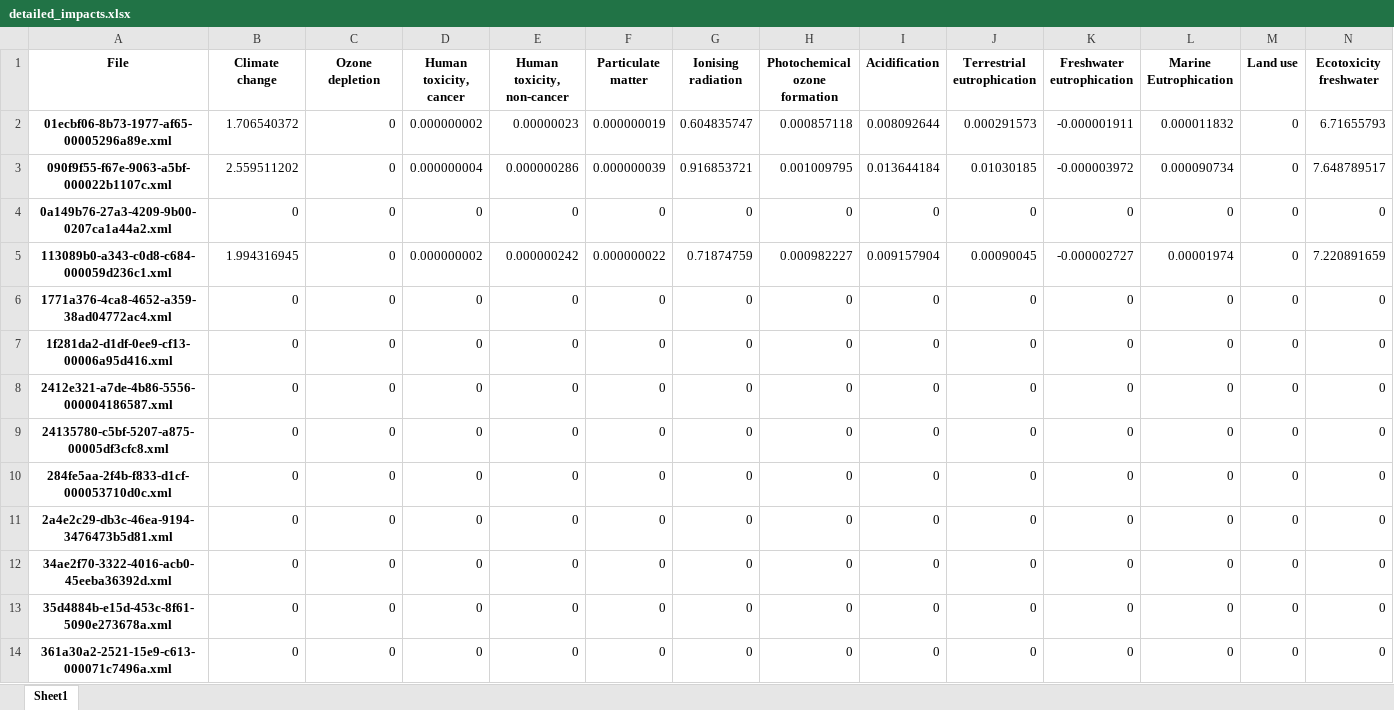
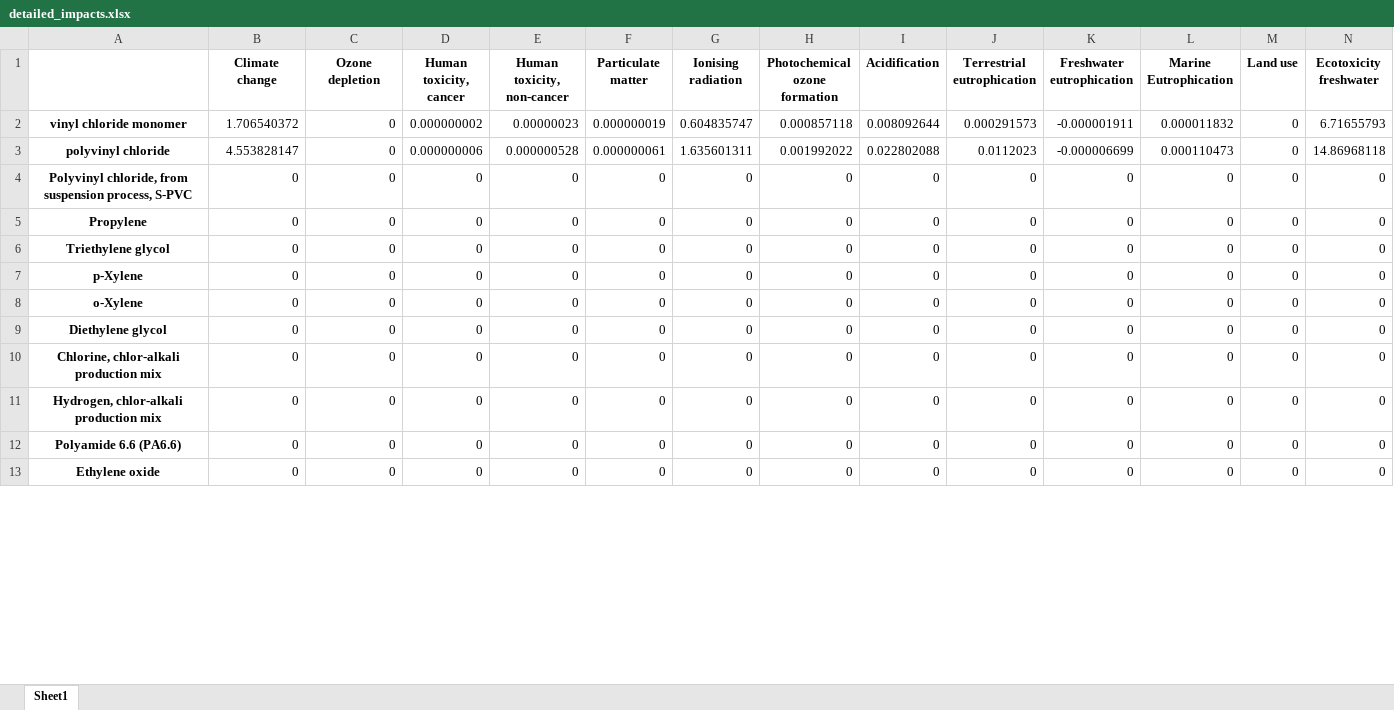
Before and after one commit to antoinebeaumadier/lci_to_pef, an Excel workbook: detailed_impacts.xlsx, sheet Sheet1, drawn as a sheet; only a part is shown; values as stored, in another font and other column widths than the file's, no borders; removed rows and columns are numbered as before the commit, all else as after; rows hold the shown columns only; the diff covers the shown part only; the diff names each change by its address in the sheet, - before the commit and + after, or states it on an @@ line.

```diff
--- a/detailed_impacts.xlsx (sheet Sheet1)
+++ b/detailed_impacts.xlsx (sheet Sheet1)
-A1: File
+A1: (empty)
-A2: 01ecbf06-8b73-1977-af65-00005296a89e.xml
+A2: vinyl chloride monomer
-row 3: 090f9f55-f67e-9063-a5bf-000022b1107c.xml | 2.559511202 | 0 | 0.000000004 | 0.000000286 | 0.000000039 | 0.916853721 | 0.001009795 | 0.013644184 | 0.01030185 | -0.000003972 | 0.000090734 | 0 | 7.648789517
+row 3: polyvinyl chloride | 4.553828147 | 0 | 0.000000006 | 0.000000528 | 0.000000061 | 1.635601311 | 0.001992022 | 0.022802088 | 0.0112023 | -0.000006699 | 0.000110473 | 0 | 14.86968118
-A4: 0a149b76-27a3-4209-9b00-0207ca1a44a2.xml
+A4: Polyvinyl chloride, from suspension process, S-PVC
-row 5: 113089b0-a343-c0d8-c684-000059d236c1.xml | 1.994316945 | 0 | 0.000000002 | 0.000000242 | 0.000000022 | 0.71874759 | 0.000982227 | 0.009157904 | 0.00090045 | -0.000002727 | 0.00001974 | 0 | 7.220891659
-A5: 1771a376-4ca8-4652-a359-38ad04772ac4.xml
+A5: Propylene
-A6: 1f281da2-d1df-0ee9-cf13-00006a95d416.xml
+A6: Triethylene glycol
-A7: 2412e321-a7de-4b86-5556-000004186587.xml
+A7: p-Xylene
-A8: 24135780-c5bf-5207-a875-00005df3cfc8.xml
+A8: o-Xylene
-A9: 284fe5aa-2f4b-f833-d1cf-000053710d0c.xml
+A9: Diethylene glycol
-A10: 2a4e2c29-db3c-46ea-9194-3476473b5d81.xml
+A10: Chlorine, chlor-alkali production mix
-A11: 34ae2f70-3322-4016-acb0-45eeba36392d.xml
+A11: Hydrogen, chlor-alkali production mix
-A12: 35d4884b-e15d-453c-8f61-5090e273678a.xml
+A12: Polyamide 6.6 (PA6.6)
-A13: 361a30a2-2521-15e9-c613-000071c7496a.xml
+A13: Ethylene oxide
```
Also changed, not shown: 2 removed rows and 38 edited cells elsewhere in this sheet, impacts_results.xlsx, 3 other files.
